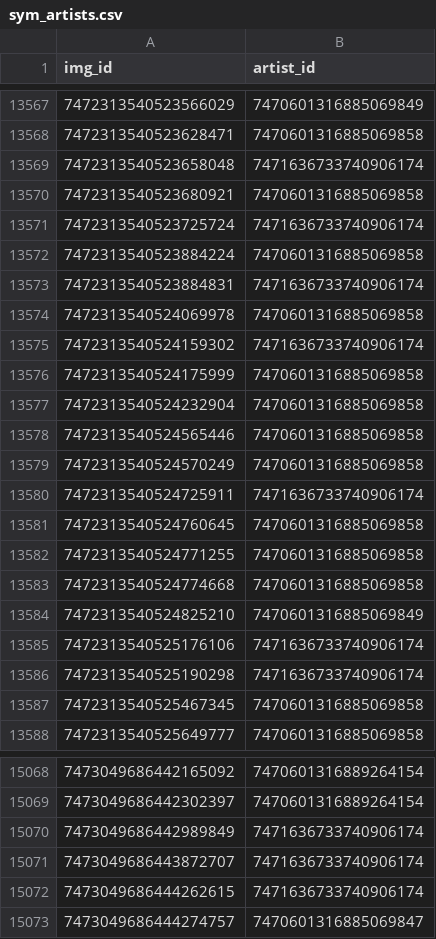
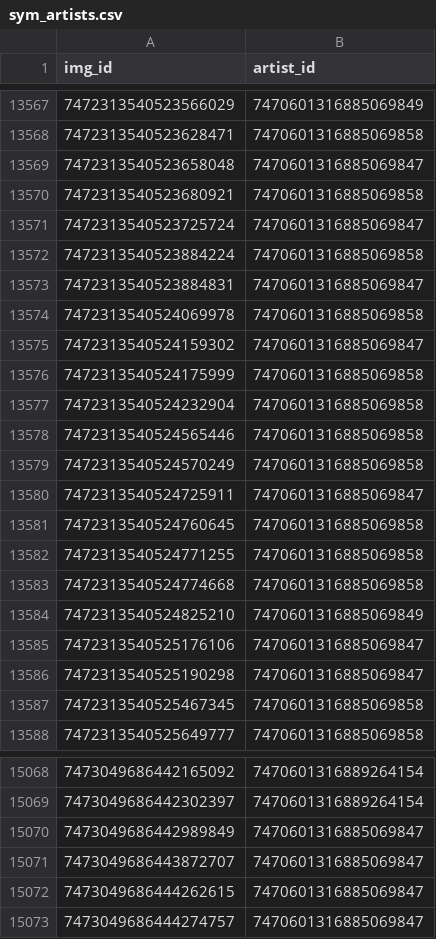
Before and after one commit to goldstargloww/aacil, a CSV file: site/database/sym_artists.csv, drawn as a sheet; only a part is shown, gaps mark what is left out; the diff covers the shown part only.

Commit message:
Correct a number of artist credits

```diff
--- a/site/database/sym_artists.csv
+++ b/site/database/sym_artists.csv
@@ -13568,9 +13568,9 @@ img_id,artist_id
 7472313540523628471,7470601316885069858
-7472313540523658048,7471636733740906174
+7472313540523658048,7470601316885069847
 7472313540523680921,7470601316885069858
-7472313540523725724,7471636733740906174
+7472313540523725724,7470601316885069847
 7472313540523884224,7470601316885069858
-7472313540523884831,7471636733740906174
+7472313540523884831,7470601316885069847
 7472313540524069978,7470601316885069858
-7472313540524159302,7471636733740906174
+7472313540524159302,7470601316885069847
 7472313540524175999,7470601316885069858
@@ -13579,3 +13579,3 @@ img_id,artist_id
 7472313540524570249,7470601316885069858
-7472313540524725911,7471636733740906174
+7472313540524725911,7470601316885069847
 7472313540524760645,7470601316885069858
@@ -13584,4 +13584,4 @@ img_id,artist_id
 7472313540524825210,7470601316885069849
-7472313540525176106,7471636733740906174
-7472313540525190298,7471636733740906174
+7472313540525176106,7470601316885069847
+7472313540525190298,7470601316885069847
 7472313540525467345,7470601316885069858
@@ -15069,5 +15069,5 @@ img_id,artist_id
 7473049686442302397,7470601316889264154
-7473049686442989849,7471636733740906174
-7473049686443872707,7471636733740906174
-7473049686444262615,7471636733740906174
+7473049686442989849,7470601316885069847
+7473049686443872707,7470601316885069847
+7473049686444262615,7470601316885069847
 7473049686444274757,7470601316885069847
```
Also changed, not shown: 13 edited cells elsewhere in this file.
